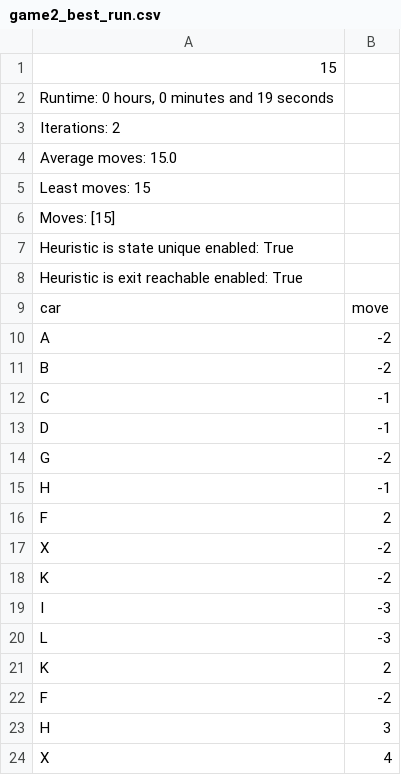
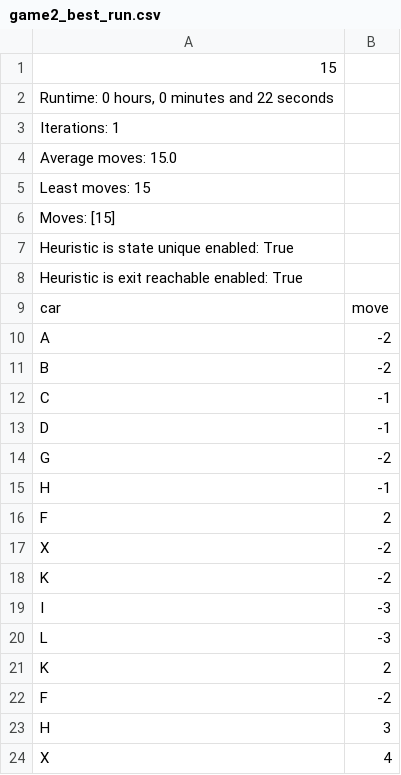
Before and after one commit to pepijnclarijs/rush-hour, a CSV file: data/results/breadthfirst/heuristics/game#2/game2_best_run.csv, drawn as a sheet.

```diff
--- a/data/results/breadthfirst/heuristics/game#2/game2_best_run.csv
+++ b/data/results/breadthfirst/heuristics/game#2/game2_best_run.csv
@@ -1,4 +1,4 @@
 15
-"Runtime: 0 hours, 0 minutes and 19 seconds"
-Iterations: 2
+"Runtime: 0 hours, 0 minutes and 22 seconds"
+Iterations: 1
 Average moves: 15.0
```
Also changed, not shown: 4 other files.
